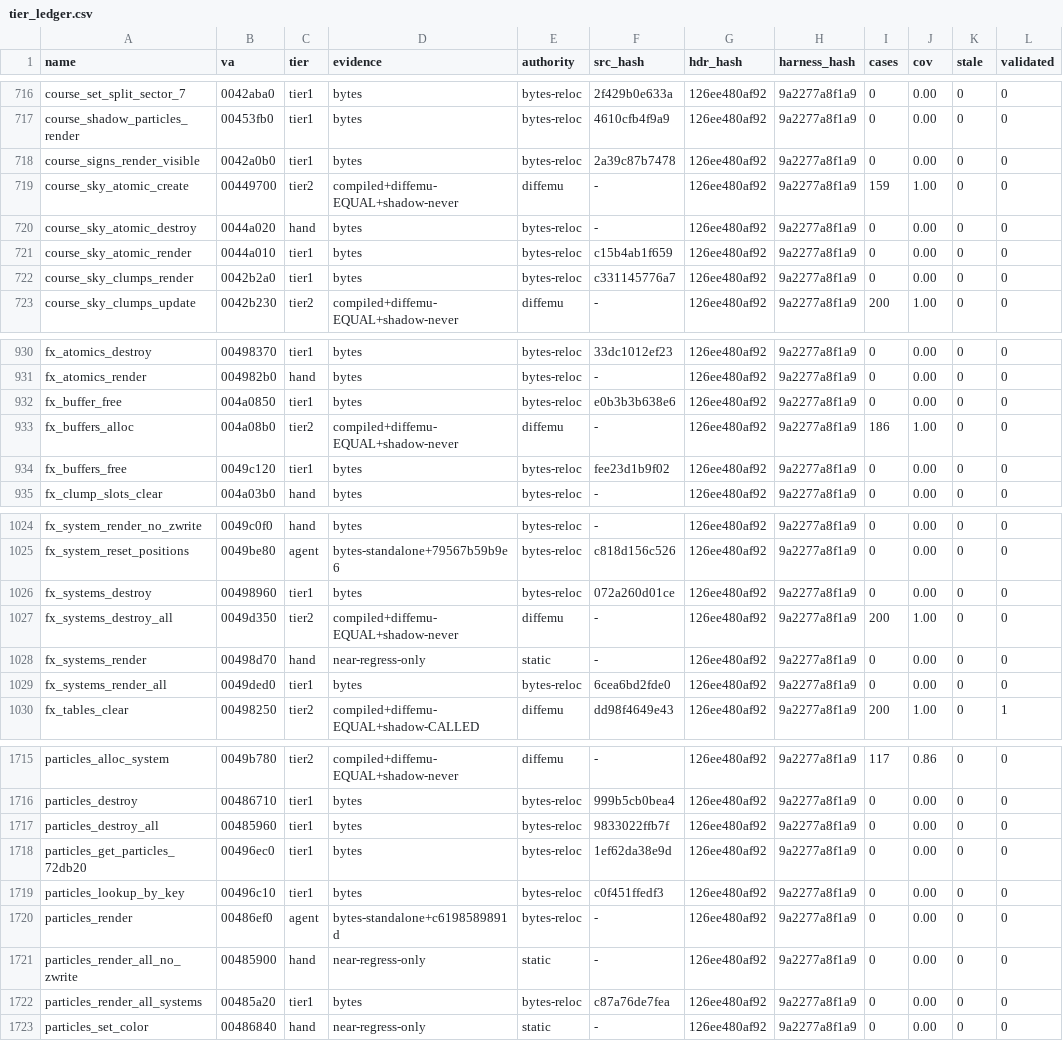
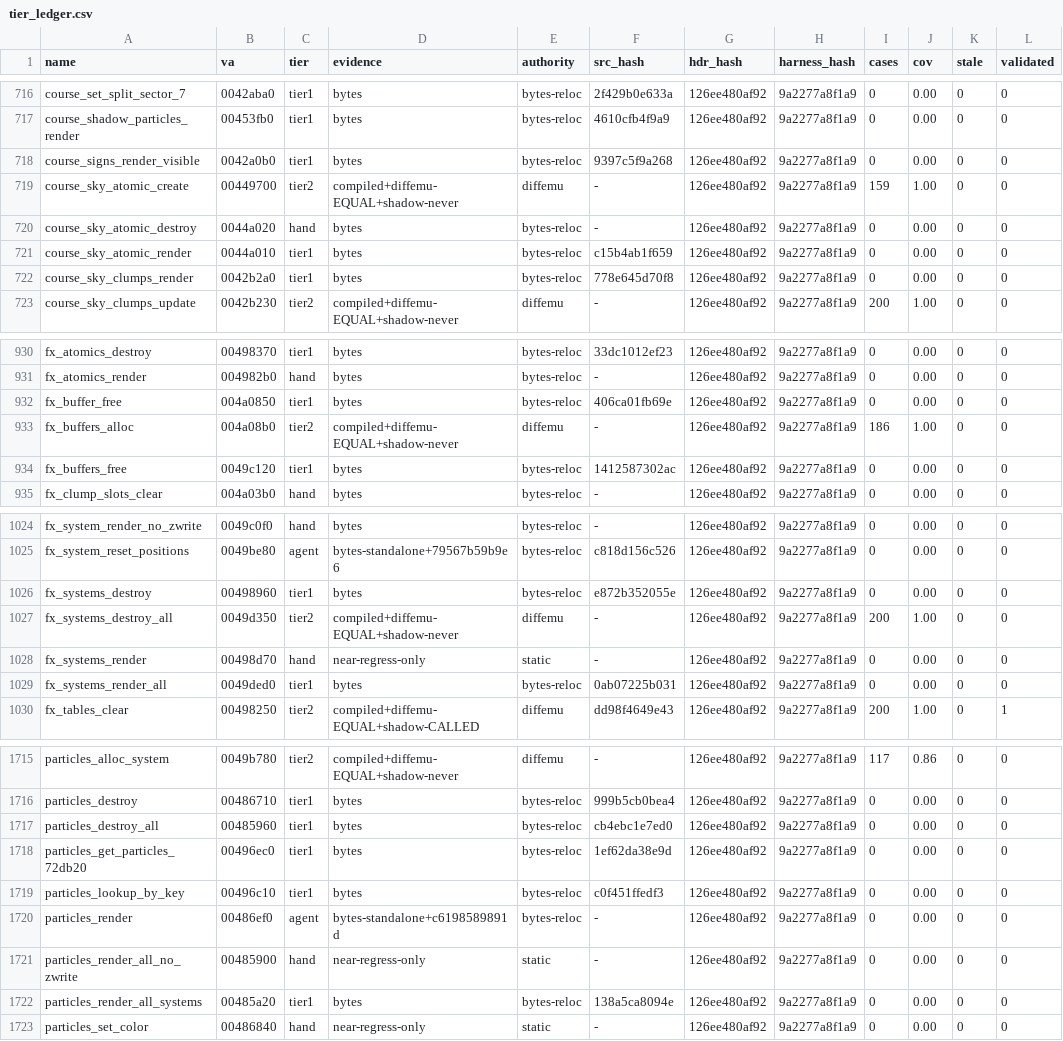
Before and after one commit to mashed-reverse-engineering/MFL-recomp, a CSV file: data/tier_ledger.csv, drawn as a sheet; only a part is shown, gaps mark what is left out; the diff covers the shown part only.

Commit message:
Update source and progress: 381 hand-written functions (343 byte identical), 1060 tier 2 + 597 cluster functions in src/

```diff
--- a/data/tier_ledger.csv
+++ b/data/tier_ledger.csv
@@ -717,3 +717,3 @@ course_set_split_sector_7,0042aba0,tier1,bytes,bytes-reloc,2f429b0e633a,126ee480
 course_shadow_particles_render,00453fb0,tier1,bytes,bytes-reloc,4610cfb4f9a9,126ee480af92,9a2277a8f1a9,0,0.00,0,0
-course_signs_render_visible,0042a0b0,tier1,bytes,bytes-reloc,2a39c87b7478,126ee480af92,9a2277a8f1a9,0,0.00,0,0
+course_signs_render_visible,0042a0b0,tier1,bytes,bytes-reloc,9397c5f9a268,126ee480af92,9a2277a8f1a9,0,0.00,0,0
 course_sky_atomic_create,00449700,tier2,compiled+diffemu-EQUAL+shadow-never,diffemu,-,126ee480af92,9a2277a8f1a9,159,1.00,0,0
@@ -721,3 +721,3 @@ course_sky_atomic_destroy,0044a020,hand,bytes,bytes-reloc,-,126ee480af92,9a2277a
 course_sky_atomic_render,0044a010,tier1,bytes,bytes-reloc,c15b4ab1f659,126ee480af92,9a2277a8f1a9,0,0.00,0,0
-course_sky_clumps_render,0042b2a0,tier1,bytes,bytes-reloc,c331145776a7,126ee480af92,9a2277a8f1a9,0,0.00,0,0
+course_sky_clumps_render,0042b2a0,tier1,bytes,bytes-reloc,778e645d70f8,126ee480af92,9a2277a8f1a9,0,0.00,0,0
 course_sky_clumps_update,0042b230,tier2,compiled+diffemu-EQUAL+shadow-never,diffemu,-,126ee480af92,9a2277a8f1a9,200,1.00,0,0
@@ -931,5 +931,5 @@ fx_atomics_destroy,00498370,tier1,bytes,bytes-reloc,33dc1012ef23,126ee480af92,9a
 fx_atomics_render,004982b0,hand,bytes,bytes-reloc,-,126ee480af92,9a2277a8f1a9,0,0.00,0,0
-fx_buffer_free,004a0850,tier1,bytes,bytes-reloc,e0b3b3b638e6,126ee480af92,9a2277a8f1a9,0,0.00,0,0
+fx_buffer_free,004a0850,tier1,bytes,bytes-reloc,406ca01fb69e,126ee480af92,9a2277a8f1a9,0,0.00,0,0
 fx_buffers_alloc,004a08b0,tier2,compiled+diffemu-EQUAL+shadow-never,diffemu,-,126ee480af92,9a2277a8f1a9,186,1.00,0,0
-fx_buffers_free,0049c120,tier1,bytes,bytes-reloc,fee23d1b9f02,126ee480af92,9a2277a8f1a9,0,0.00,0,0
+fx_buffers_free,0049c120,tier1,bytes,bytes-reloc,1412587302ac,126ee480af92,9a2277a8f1a9,0,0.00,0,0
 fx_clump_slots_clear,004a03b0,hand,bytes,bytes-reloc,-,126ee480af92,9a2277a8f1a9,0,0.00,0,0
@@ -1025,6 +1025,6 @@ fx_system_render_no_zwrite,0049c0f0,hand,bytes,bytes-reloc,-,126ee480af92,9a2277
 fx_system_reset_positions,0049be80,agent,bytes-standalone+79567b59b9e6,bytes-reloc,c818d156c526,126ee480af92,9a2277a8f1a9,0,0.00,0,0
-fx_systems_destroy,00498960,tier1,bytes,bytes-reloc,072a260d01ce,126ee480af92,9a2277a8f1a9,0,0.00,0,0
+fx_systems_destroy,00498960,tier1,bytes,bytes-reloc,e872b352055e,126ee480af92,9a2277a8f1a9,0,0.00,0,0
 fx_systems_destroy_all,0049d350,tier2,compiled+diffemu-EQUAL+shadow-never,diffemu,-,126ee480af92,9a2277a8f1a9,200,1.00,0,0
 fx_systems_render,00498d70,hand,near-regress-only,static,-,126ee480af92,9a2277a8f1a9,0,0.00,0,0
-fx_systems_render_all,0049ded0,tier1,bytes,bytes-reloc,6cea6bd2fde0,126ee480af92,9a2277a8f1a9,0,0.00,0,0
+fx_systems_render_all,0049ded0,tier1,bytes,bytes-reloc,0ab07225b031,126ee480af92,9a2277a8f1a9,0,0.00,0,0
 fx_tables_clear,00498250,tier2,compiled+diffemu-EQUAL+shadow-CALLED,diffemu,dd98f4649e43,126ee480af92,9a2277a8f1a9,200,1.00,0,1
@@ -1716,3 +1716,3 @@ particles_alloc_system,0049b780,tier2,compiled+diffemu-EQUAL+shadow-never,diffem
 particles_destroy,00486710,tier1,bytes,bytes-reloc,999b5cb0bea4,126ee480af92,9a2277a8f1a9,0,0.00,0,0
-particles_destroy_all,00485960,tier1,bytes,bytes-reloc,9833022ffb7f,126ee480af92,9a2277a8f1a9,0,0.00,0,0
+particles_destroy_all,00485960,tier1,bytes,bytes-reloc,cb4ebc1e7ed0,126ee480af92,9a2277a8f1a9,0,0.00,0,0
 particles_get_particles_72db20,00496ec0,tier1,bytes,bytes-reloc,1ef62da38e9d,126ee480af92,9a2277a8f1a9,0,0.00,0,0
@@ -1721,3 +1721,3 @@ particles_render,00486ef0,agent,bytes-standalone+c6198589891d,bytes-reloc,-,126e
 particles_render_all_no_zwrite,00485900,hand,near-regress-only,static,-,126ee480af92,9a2277a8f1a9,0,0.00,0,0
-particles_render_all_systems,00485a20,tier1,bytes,bytes-reloc,c87a76de7fea,126ee480af92,9a2277a8f1a9,0,0.00,0,0
+particles_render_all_systems,00485a20,tier1,bytes,bytes-reloc,138a5ca8094e,126ee480af92,9a2277a8f1a9,0,0.00,0,0
 particles_set_color,00486840,hand,near-regress-only,static,-,126ee480af92,9a2277a8f1a9,0,0.00,0,0
```
Also changed, not shown: 10 edited cells elsewhere in this file, 19 other files.
